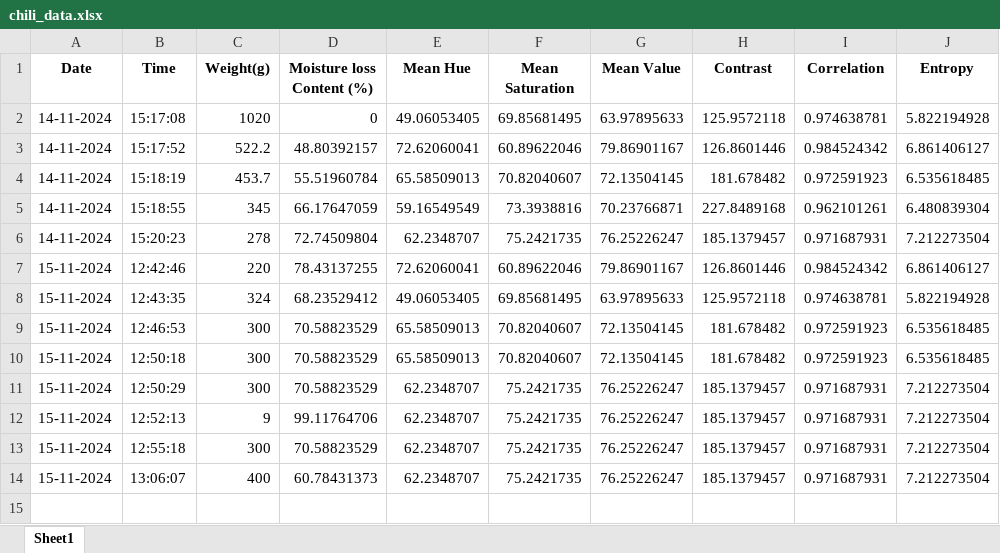
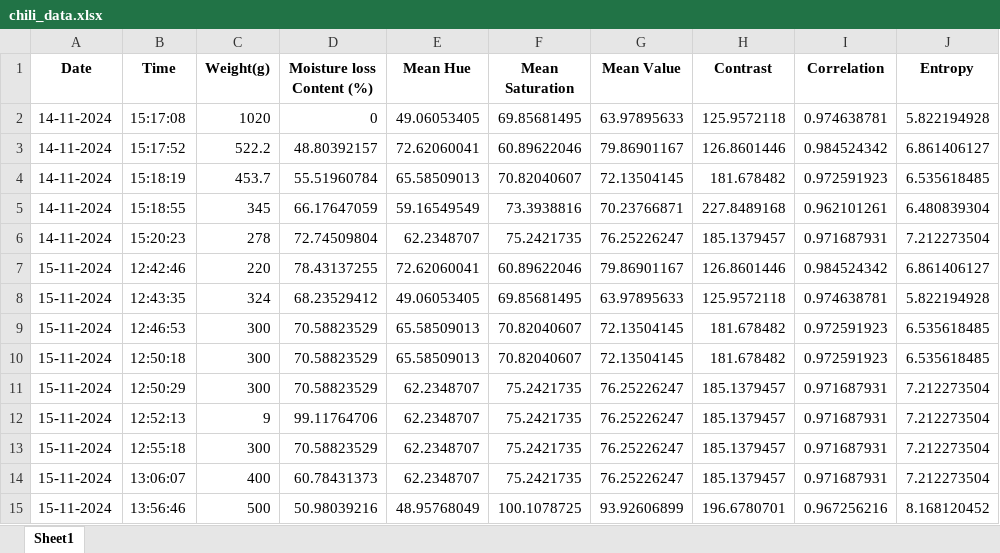
Before and after one commit to Nikhileshreddy0088/chilli_tools, an Excel workbook: data/chili_data.xlsx, sheet Sheet1, drawn as a sheet; values as stored, in another font and other column widths than the file's, no borders; the diff names each change by its address in the sheet, - before the commit and + after, or states it on an @@ line.

```diff
--- a/data/chili_data.xlsx (sheet Sheet1)
+++ b/data/chili_data.xlsx (sheet Sheet1)
+row 15: 15-11-2024 | 13:56:46 | 500 | 50.98039216 | 48.95768049 | 100.1078725 | 93.92606899 | 196.6780701 | 0.967256216 | 8.168120452
```
Also changed, not shown: 11 other files.
